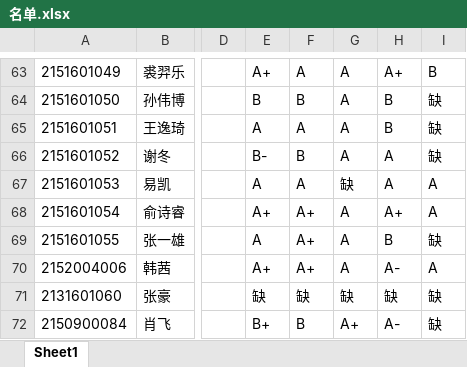
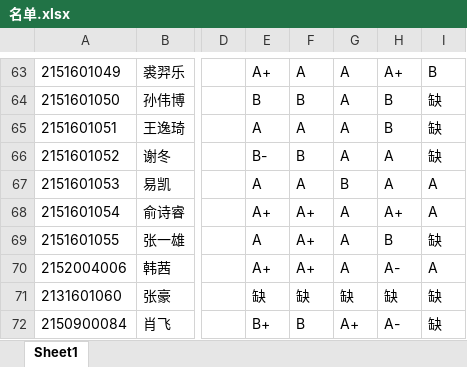
Before and after one commit to hzqhaqhgs/homework, an Excel workbook: 名单.xlsx, sheet Sheet1, drawn as a sheet; only a part is shown, gaps mark what is left out; values as stored, in another font and other column widths than the file's, no borders; the diff names each change by its address in the sheet, - before the commit and + after, or states it on an @@ line.

Commit message:
hou
53易凯

```diff
--- a/名单.xlsx (sheet Sheet1)
+++ b/名单.xlsx (sheet Sheet1)
-G67: 缺
+G67: B
```
